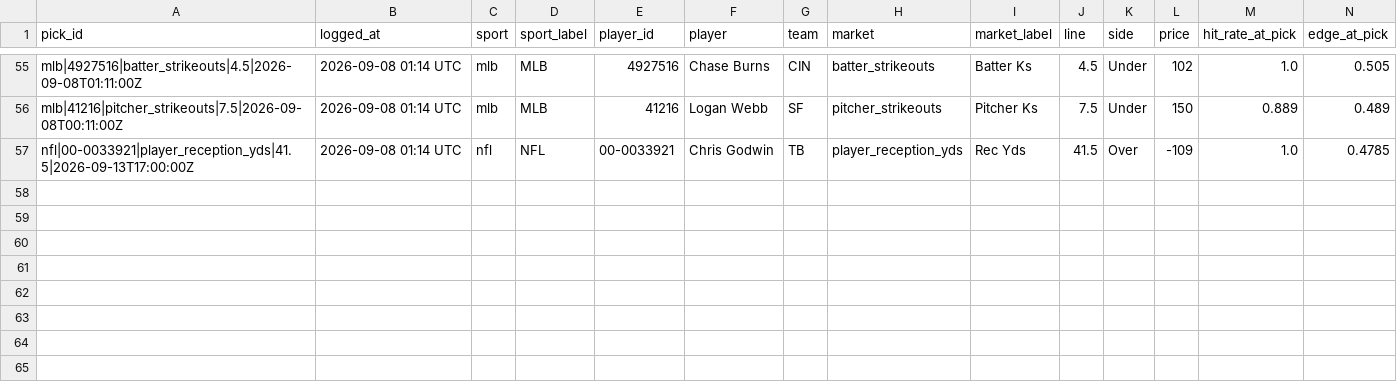
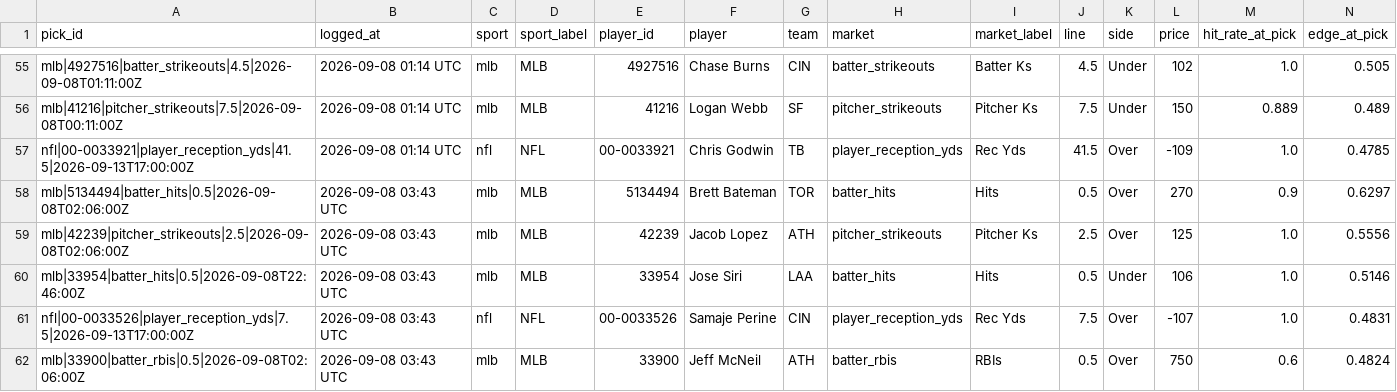
Before and after one commit to idhyanchand67/EdgeFinder, a CSV file: data/pick_log.csv, drawn as a sheet; only a part is shown, gaps mark what is left out; rows hold the shown columns only; the diff names each change by its address in the sheet, - before the commit and + after, or states it on an @@ line.

```diff
--- a/data/pick_log.csv
+++ b/data/pick_log.csv
+row 58: mlb|5134494|batter_hits|0.5|2026-09-08T02:06:00Z | 2026-09-08 03:43 UTC | mlb | MLB | 5134494 | Brett Bateman | TOR | batter_hits | Hits | 0.5 | Over | 270 | 0.9 | 0.6297
+row 59: mlb|42239|pitcher_strikeouts|2.5|2026-09-08T02:06:00Z | 2026-09-08 03:43 UTC | mlb | MLB | 42239 | Jacob Lopez | ATH | pitcher_strikeouts | Pitcher Ks | 2.5 | Over | 125 | 1.0 | 0.5556
+row 60: mlb|33954|batter_hits|0.5|2026-09-08T22:46:00Z | 2026-09-08 03:43 UTC | mlb | MLB | 33954 | Jose Siri | LAA | batter_hits | Hits | 0.5 | Under | 106 | 1.0 | 0.5146
+row 61: nfl|00-0033526|player_reception_yds|7.5|2026-09-13T17:00:00Z | 2026-09-08 03:43 UTC | nfl | NFL | 00-0033526 | Samaje Perine | CIN | player_reception_yds | Rec Yds | 7.5 | Over | -107 | 1.0 | 0.4831
+row 62: mlb|33900|batter_rbis|0.5|2026-09-08T02:06:00Z | 2026-09-08 03:43 UTC | mlb | MLB | 33900 | Jeff McNeil | ATH | batter_rbis | RBIs | 0.5 | Over | 750 | 0.6 | 0.4824
```
